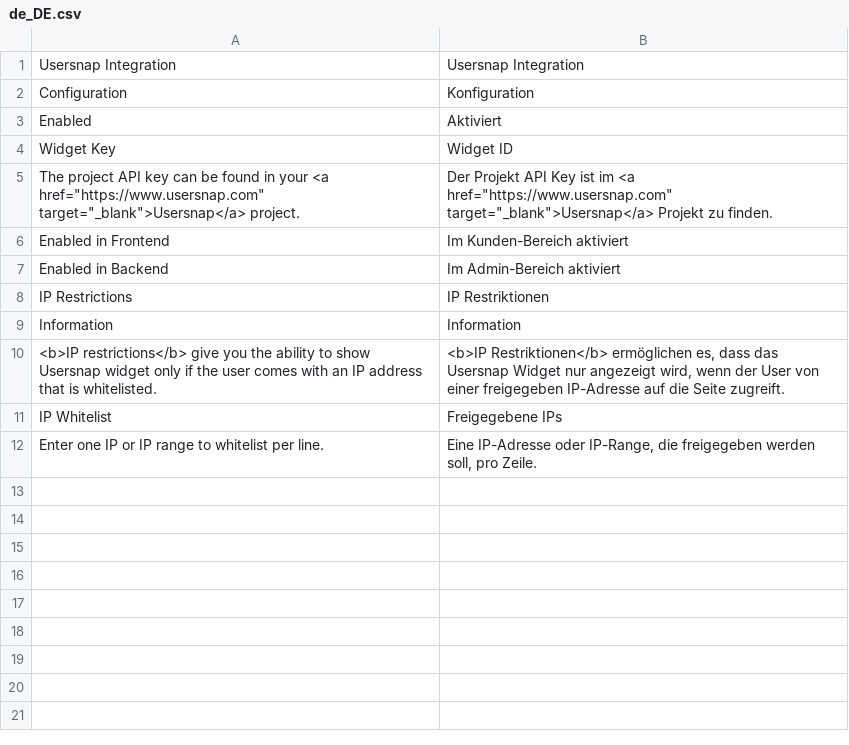
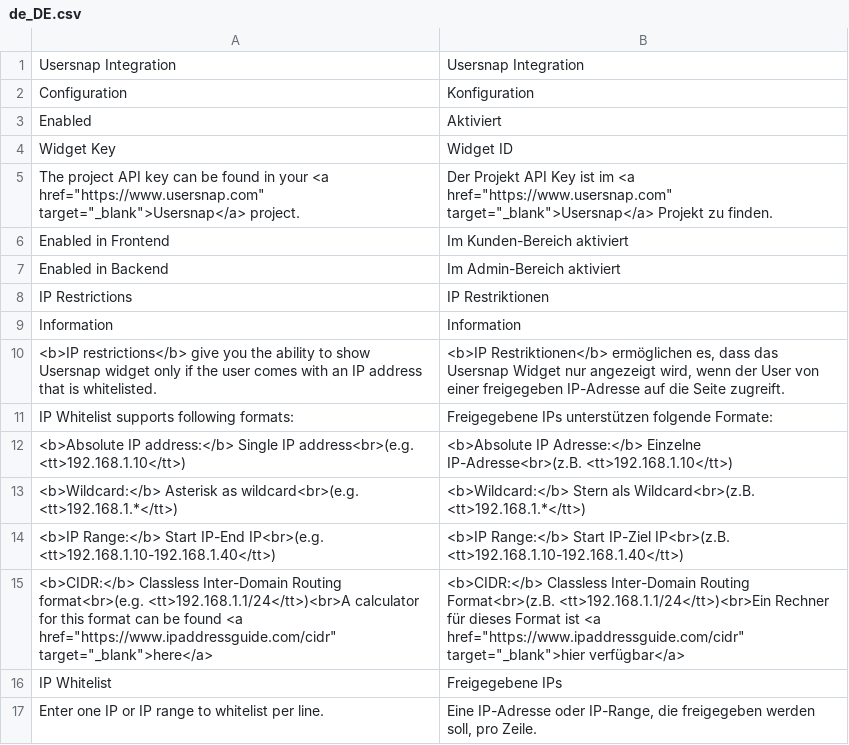
Before and after one commit to e-conomix/magento2-usersnap, a CSV file: i18n/de_DE.csv, drawn as a sheet.

```diff
--- a/i18n/de_DE.csv
+++ b/i18n/de_DE.csv
@@ -10,2 +10,7 @@
 "<b>IP restrictions</b> give you the ability to show Usersnap widget only if the user comes with an IP address that is whitelisted.","<b>IP Restriktionen</b> ermöglichen es, dass das Usersnap Widget nur angezeigt wird, wenn der User von einer freigegeben IP-Adresse auf die Seite zugreift."
+"IP Whitelist supports following formats:","Freigegebene IPs unterstützen folgende Formate:"
+"<b>Absolute IP address:</b> Single IP address<br>(e.g. <tt>192.168.1.10</tt>)","<b>Absolute IP Adresse:</b> Einzelne IP-Adresse<br>(z.B. <tt>192.168.1.10</tt>)"
+"<b>Wildcard:</b> Asterisk as wildcard<br>(e.g. <tt>192.168.1.*</tt>)","<b>Wildcard:</b> Stern als Wildcard<br>(z.B. <tt>192.168.1.*</tt>)"
+"<b>IP Range:</b> Start IP-End IP<br>(e.g. <tt>192.168.1.10-192.168.1.40</tt>)","<b>IP Range:</b> Start IP-Ziel IP<br>(z.B. <tt>192.168.1.10-192.168.1.40</tt>)"
+"<b>CIDR:</b> Classless Inter-Domain Routing format<br>(e.g. <tt>192.168.1.1/24</tt>)<br>A calculator for this format can be found <a href=""https://www.ipaddressguide.com/cidr"" target=""_blank"">here</a>","<b>CIDR:</b> Classless Inter-Domain Routing Format<br>(z.B. <tt>192.168.1.1/24</tt>)<br>Ein Rechner für dieses Format ist <a href=""https://www.ipaddressguide.com/cidr"" target=""_blank"">hier verfügbar</a>"
 "IP Whitelist","Freigegebene IPs"
```
Also changed, not shown: 1 other file.
